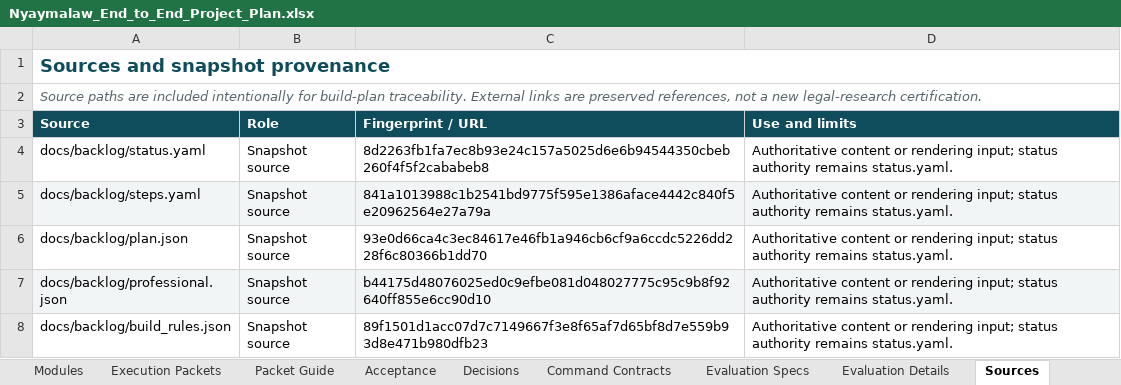
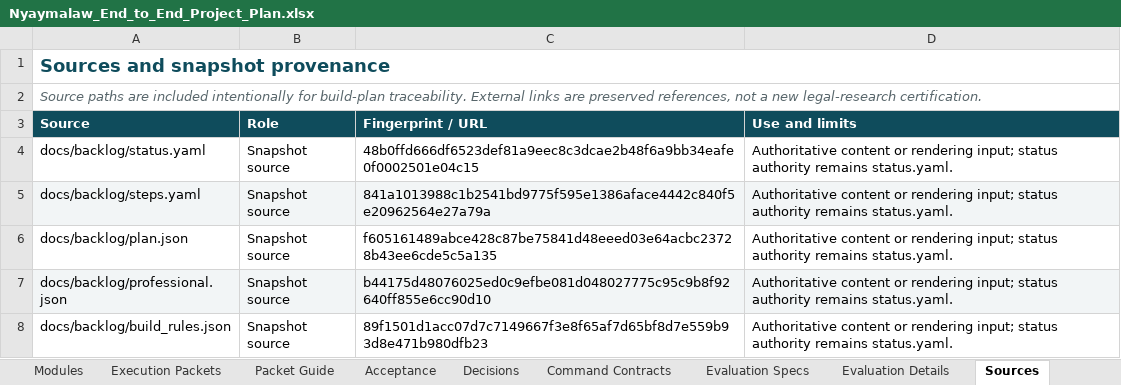
Before and after one commit to Harul8/Nyaymalaw, an Excel workbook: docs/Nyaymalaw_End_to_End_Project_Plan.xlsx, sheet Sources, drawn as a sheet; only a part is shown; values as stored, in another font and other column widths than the file's, no borders; table styles not drawn; the diff covers the shown part only; the diff names each change by its address in the sheet, - before the commit and + after, or states it on an @@ line.

```diff
--- a/docs/Nyaymalaw_End_to_End_Project_Plan.xlsx (sheet Sources)
+++ b/docs/Nyaymalaw_End_to_End_Project_Plan.xlsx (sheet Sources)
-C4 (Fingerprint / URL): 8d2263fb1fa7ec8b93e24c157a5025d6e6b94544350cbeb260f4f5f2cababeb8
+C4 (Fingerprint / URL): 48b0ffd666df6523def81a9eec8c3dcae2b48f6a9bb34eafe0f0002501e04c15
-C6 (Fingerprint / URL): 93e0d66ca4c3ec84617e46fb1a946cb6cf9a6ccdc5226dd228f6c80366b1dd70
+C6 (Fingerprint / URL): f605161489abce428c87be75841d48eeed03e64acbc23728b43ee6cde5c5a135
```
Also changed, not shown: 7 edited cells elsewhere in this sheet, sheet Release Profiles, sheet Acceptance, sheet Read Me, sheet Work Items, sheet Reconciliation, sheet Decisions, formulas that keep their value, 23 other files.
